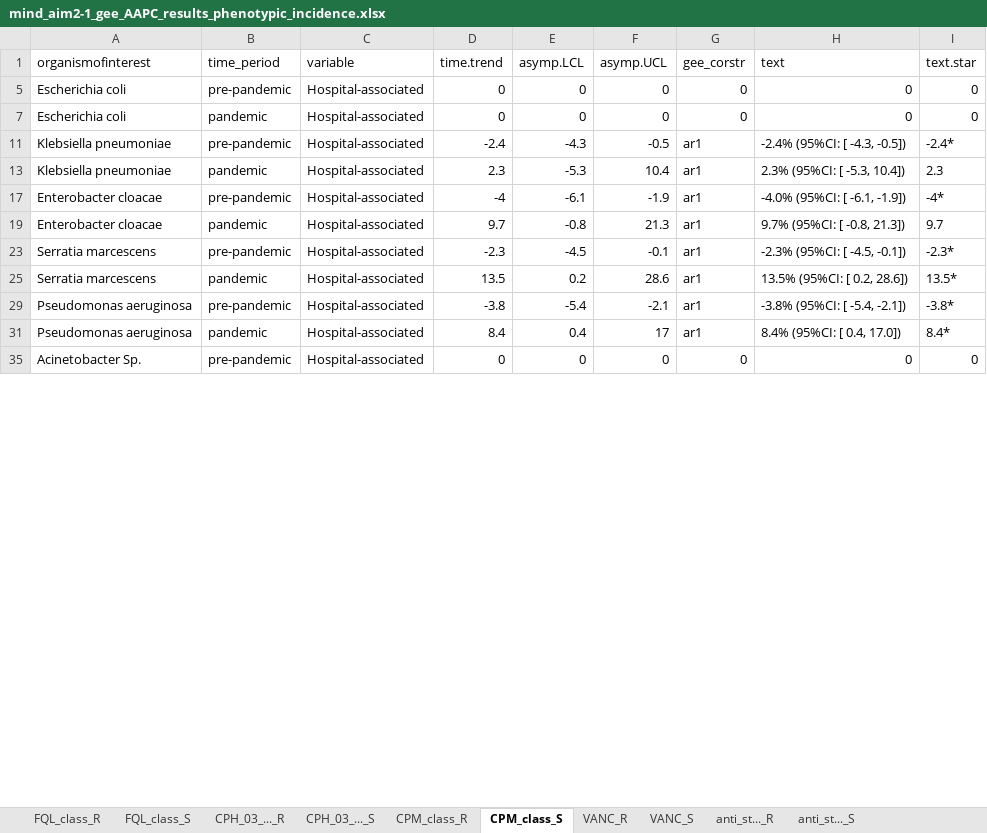
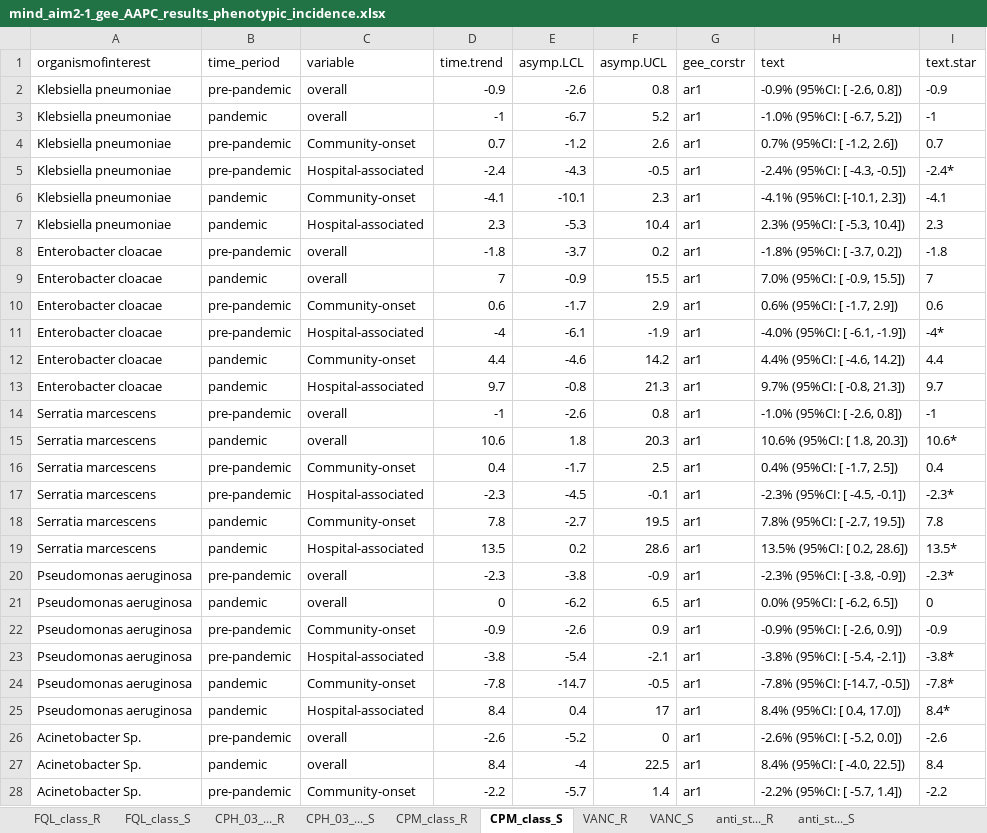
Before and after one commit to tm-pham/mind_aim1_descriptive_paper, an Excel workbook: results/mind_aim2-1_gee_AAPC_results_phenotypic_incidence.xlsx, sheet CPM_class_S, drawn as a sheet; only a part is shown; values as stored, in another font and other column widths than the file's, no borders; removed rows and columns are numbered as before the commit, all else as after; the diff covers the shown part only; the diff names each change by its address in the sheet, - before the commit and + after, or states it on an @@ line.

```diff
--- a/results/mind_aim2-1_gee_AAPC_results_phenotypic_incidence.xlsx (sheet CPM_class_S)
+++ b/results/mind_aim2-1_gee_AAPC_results_phenotypic_incidence.xlsx (sheet CPM_class_S)
-row 5: Escherichia coli | pre-pandemic | Hospital-associated | 0 | 0 | 0 | 0 | 0 | 0
-row 7: Escherichia coli | pandemic | Hospital-associated | 0 | 0 | 0 | 0 | 0 | 0
@@ row 2 unhidden: Klebsiella pneumoniae | pre-pandemic | overall | -0.9 | -2.6 | 0.8 | ar1 | -0.9% (95%CI: [ -2.6, 0.8]) | -0.9 @@
@@ row 3 unhidden: Klebsiella pneumoniae | pandemic | overall | -1 | -6.7 | 5.2 | ar1 | -1.0% (95%CI: [ -6.7, 5.2]) | -1 @@
@@ row 4 unhidden: Klebsiella pneumoniae | pre-pandemic | Community-onset | 0.7 | -1.2 | 2.6 | ar1 | 0.7% (95%CI: [ -1.2, 2.6]) | 0.7 @@
@@ row 6 unhidden: Klebsiella pneumoniae | pandemic | Community-onset | -4.1 | -10.1 | 2.3 | ar1 | -4.1% (95%CI: [-10.1, 2.3]) | -4.1 @@
@@ row 8 unhidden: Enterobacter cloacae | pre-pandemic | overall | -1.8 | -3.7 | 0.2 | ar1 | -1.8% (95%CI: [ -3.7, 0.2]) | -1.8 @@
@@ row 9 unhidden: Enterobacter cloacae | pandemic | overall | 7 | -0.9 | 15.5 | ar1 | 7.0% (95%CI: [ -0.9, 15.5]) | 7 @@
@@ row 10 unhidden: Enterobacter cloacae | pre-pandemic | Community-onset | 0.6 | -1.7 | 2.9 | ar1 | 0.6% (95%CI: [ -1.7, 2.9]) | 0.6 @@
@@ row 12 unhidden: Enterobacter cloacae | pandemic | Community-onset | 4.4 | -4.6 | 14.2 | ar1 | 4.4% (95%CI: [ -4.6, 14.2]) | 4.4 @@
@@ row 14 unhidden: Serratia marcescens | pre-pandemic | overall | -1 | -2.6 | 0.8 | ar1 | -1.0% (95%CI: [ -2.6, 0.8]) | -1 @@
@@ row 15 unhidden: Serratia marcescens | pandemic | overall | 10.6 | 1.8 | 20.3 | ar1 | 10.6% (95%CI: [ 1.8, 20.3]) | 10.6* @@
@@ row 16 unhidden: Serratia marcescens | pre-pandemic | Community-onset | 0.4 | -1.7 | 2.5 | ar1 | 0.4% (95%CI: [ -1.7, 2.5]) | 0.4 @@
@@ row 18 unhidden: Serratia marcescens | pandemic | Community-onset | 7.8 | -2.7 | 19.5 | ar1 | 7.8% (95%CI: [ -2.7, 19.5]) | 7.8 @@
@@ row 20 unhidden: Pseudomonas aeruginosa | pre-pandemic | overall | -2.3 | -3.8 | -0.9 | ar1 | -2.3% (95%CI: [ -3.8, -0.9]) | -2.3* @@
@@ row 21 unhidden: Pseudomonas aeruginosa | pandemic | overall | 0 | -6.2 | 6.5 | ar1 | 0.0% (95%CI: [ -6.2, 6.5]) | 0 @@
@@ row 22 unhidden: Pseudomonas aeruginosa | pre-pandemic | Community-onset | -0.9 | -2.6 | 0.9 | ar1 | -0.9% (95%CI: [ -2.6, 0.9]) | -0.9 @@
@@ row 24 unhidden: Pseudomonas aeruginosa | pandemic | Community-onset | -7.8 | -14.7 | -0.5 | ar1 | -7.8% (95%CI: [-14.7, -0.5]) | -7.8* @@
-C26 (variable): Hospital-associated
+C26 (variable): overall
-D26 (time.trend): 0
+D26 (time.trend): -2.6
-E26 (asymp.LCL): 0
+E26 (asymp.LCL): -5.2
-G26 (gee_corstr): 0
+G26 (gee_corstr): ar1
-H26 (text): 0
+H26 (text): -2.6% (95%CI: [ -5.2, 0.0])
-I26 (text.star): 0
+I26 (text.star): -2.6
+row 27: Acinetobacter Sp. | pandemic | overall | 8.4 | -4 | 22.5 | ar1 | 8.4% (95%CI: [ -4.0, 22.5]) | 8.4
+row 28: Acinetobacter Sp. | pre-pandemic | Community-onset | -2.2 | -5.7 | 1.4 | ar1 | -2.2% (95%CI: [ -5.7, 1.4]) | -2.2
```
Also changed, not shown: 2 added rows and 6 edited cells elsewhere in this sheet, sheet CPM_class_R, sheet CPH_03_..._S, sheet CPH_03_..._R, sheet FQL_class_S, sheet FQL_class_R, sheet VANC_R, 3 more sheets, hidden cells, results/mind_aim2-1_gee_AAPC_results_resistance_proportions.xlsx, 9 other files.
